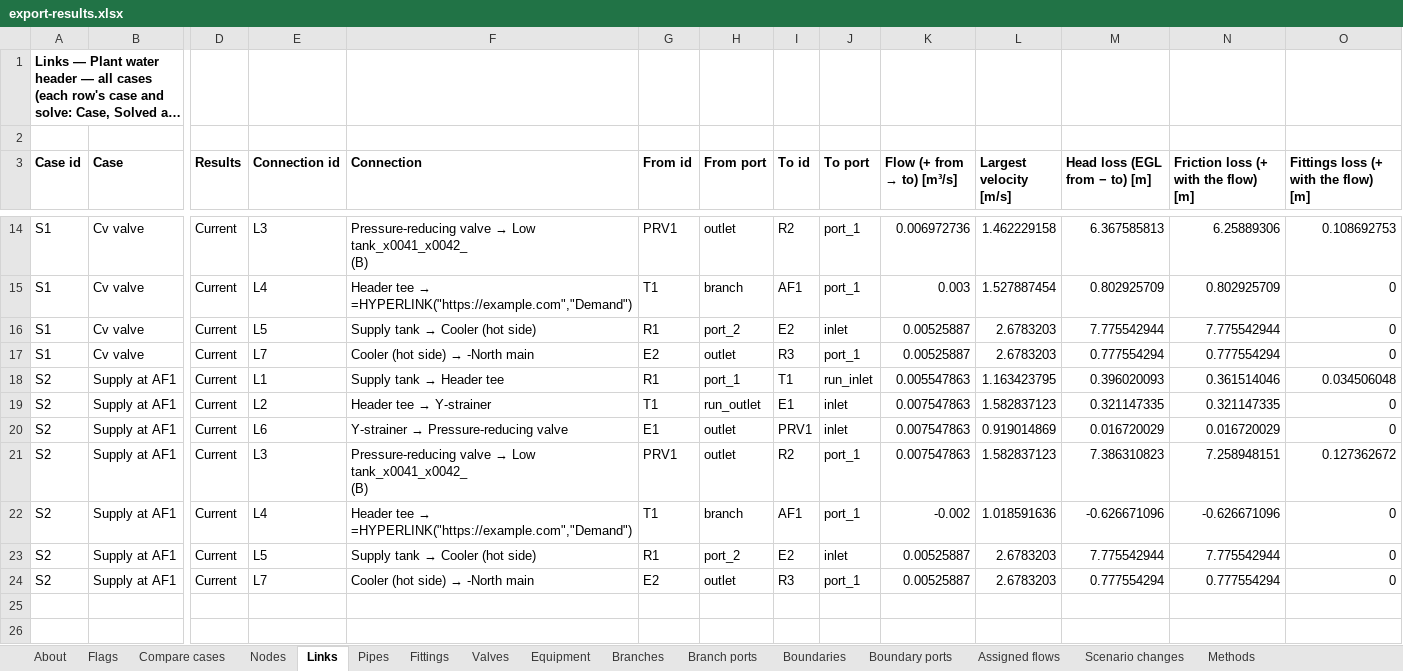
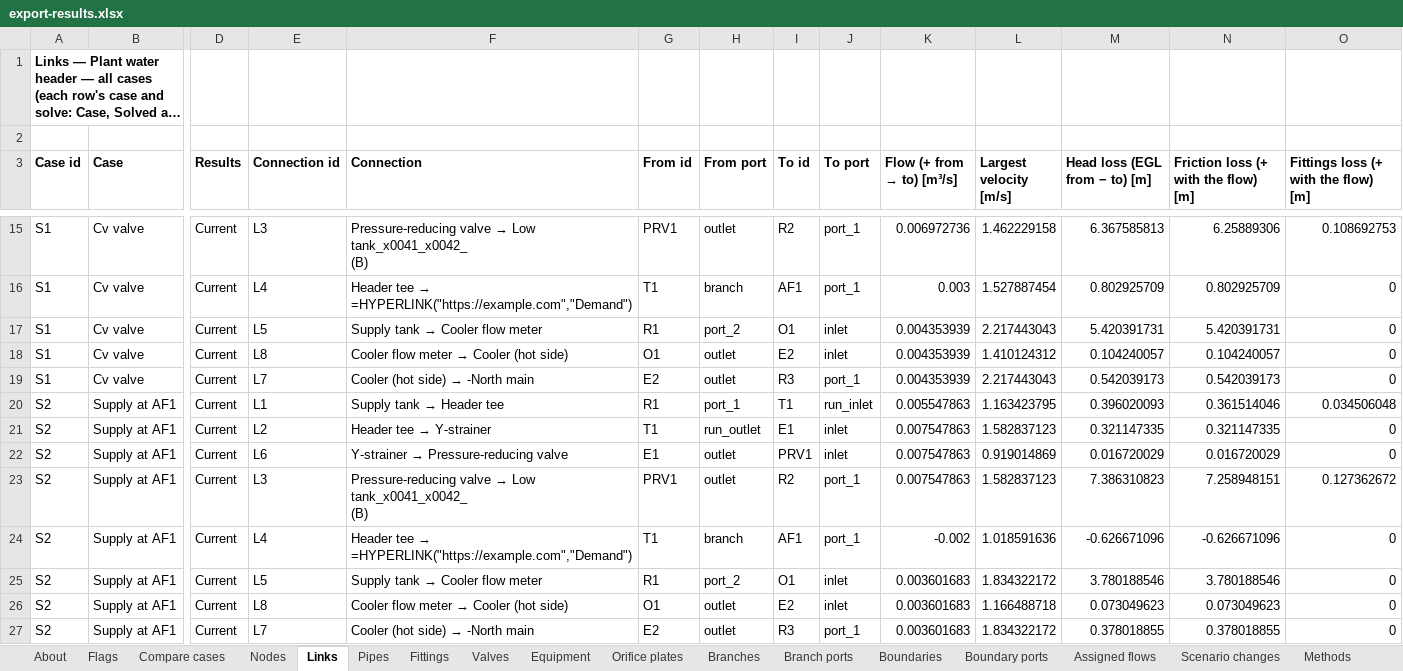
Before and after one commit to ccirone2/opensolve-pipe, an Excel workbook: apps/web/src/lib/utils/__fixtures__/export-results.xlsx, sheet Links, drawn as a sheet; only a part is shown, gaps mark what is left out; long unchanged cells end in …; values as stored, in another font and other column widths than the file's, no borders; addresses are those after the commit; rows hold the shown columns only; the diff covers the shown part only; the diff names each change by its address in the sheet, - before the commit and + after, or states it on an @@ line.

```diff
--- a/apps/web/src/lib/utils/__fixtures__/export-results.xlsx (sheet Links)
+++ b/apps/web/src/lib/utils/__fixtures__/export-results.xlsx (sheet Links)
+sheet tab: Orifice plates
@@ F17 (Connection): Supply tank → Cooler (hot side) → Supply tank → Cooler flow meter @@
-I17 (To id): E2
+I17 (To id): O1
-K17 (Flow (+ from → to) [m³/s]): 0.00525887
+K17 (Flow (+ from → to) [m³/s]): 0.004353939
-L17 (Largest velocity [m/s]): 2.6783203
+L17 (Largest velocity [m/s]): 2.217443043
-M17 (Head loss (EGL from − to) [m]): 7.775542944
+M17 (Head loss (EGL from − to) [m]): 5.420391731
-N17: 7.775542944
+N17: 5.420391731
+row 18: S1 | Cv valve | Current | L8 | Cooler flow meter → Cooler (hot side) | O1 | outlet | E2 | inlet | 0.004353939 | 1.410124312 | 0.104240057 | 0.104240057 | 0
-K19 (Flow (+ from → to) [m³/s]): 0.00525887
+K19 (Flow (+ from → to) [m³/s]): 0.004353939
-L19 (Largest velocity [m/s]): 2.6783203
+L19 (Largest velocity [m/s]): 2.217443043
-M19 (Head loss (EGL from − to) [m]): 0.777554294
+M19 (Head loss (EGL from − to) [m]): 0.542039173
-N19: 0.777554294
+N19: 0.542039173
@@ F25 (Connection): Supply tank → Cooler (hot side) → Supply tank → Cooler flow meter @@
-I25 (To id): E2
+I25 (To id): O1
-K25 (Flow (+ from → to) [m³/s]): 0.00525887
+K25 (Flow (+ from → to) [m³/s]): 0.003601683
-L25 (Largest velocity [m/s]): 2.6783203
+L25 (Largest velocity [m/s]): 1.834322172
-M25 (Head loss (EGL from − to) [m]): 7.775542944
+M25 (Head loss (EGL from − to) [m]): 3.780188546
-N25: 7.775542944
+N25: 3.780188546
+row 26: S2 | Supply at AF1 | Current | L8 | Cooler flow meter → Cooler (hot side) | O1 | outlet | E2 | inlet | 0.003601683 | 1.166488718 | 0.073049623 | 0.073049623 | 0
-K27 (Flow (+ from → to) [m³/s]): 0.00525887
+K27 (Flow (+ from → to) [m³/s]): 0.003601683
-L27 (Largest velocity [m/s]): 2.6783203
+L27 (Largest velocity [m/s]): 1.834322172
-M27 (Head loss (EGL from − to) [m]): 0.777554294
+M27 (Head loss (EGL from − to) [m]): 0.378018855
-N27: 0.777554294
+N27: 0.378018855
```
Also changed, not shown: 1 added row and 10 edited cells elsewhere in this sheet, sheet Methods, sheet Nodes, sheet Pipes, sheet Compare cases, sheet Flags, sheet Scenario changes, 4 more sheets, 44 other files.
